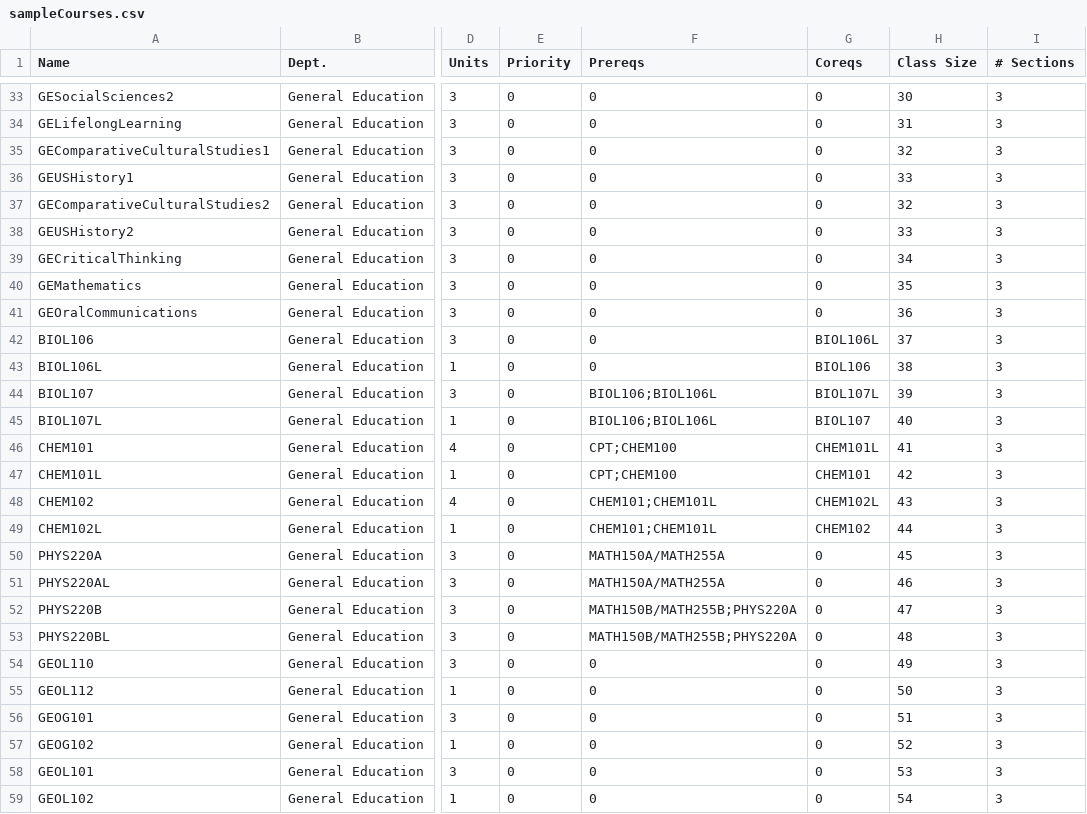
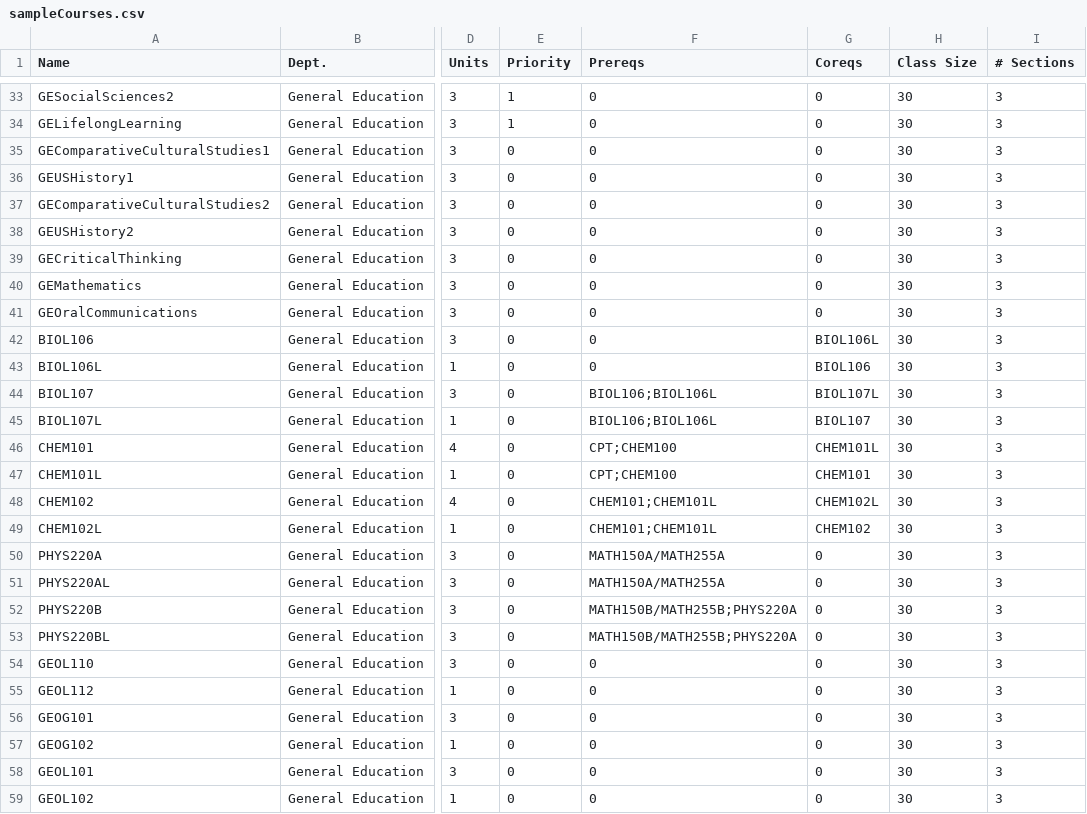
Before and after one commit to HMojib/MatadorAccess, a CSV file: sampleCourses.csv, drawn as a sheet; only a part is shown, gaps mark what is left out; the diff covers the shown part only; the diff names each change by its address in the sheet, - before the commit and + after, or states it on an @@ line.

```diff
--- a/sampleCourses.csv
+++ b/sampleCourses.csv
-E33:E34 (Priority): 0
+E33:E34 (Priority): 1
-H34 (Class Size): 31
+H34 (Class Size): 30
-H35 (Class Size): 32
+H35 (Class Size): 30
-H36 (Class Size): 33
+H36 (Class Size): 30
-H37 (Class Size): 32
+H37 (Class Size): 30
-H38 (Class Size): 33
+H38 (Class Size): 30
-H39 (Class Size): 34
+H39 (Class Size): 30
-H40 (Class Size): 35
+H40 (Class Size): 30
-H41 (Class Size): 36
+H41 (Class Size): 30
-H42 (Class Size): 37
+H42 (Class Size): 30
-H43 (Class Size): 38
+H43 (Class Size): 30
-H44 (Class Size): 39
+H44 (Class Size): 30
-H45 (Class Size): 40
+H45 (Class Size): 30
-H46 (Class Size): 41
+H46 (Class Size): 30
-H47 (Class Size): 42
+H47 (Class Size): 30
-H48 (Class Size): 43
+H48 (Class Size): 30
-H49 (Class Size): 44
+H49 (Class Size): 30
-H50 (Class Size): 45
+H50 (Class Size): 30
-H51 (Class Size): 46
+H51 (Class Size): 30
-H52 (Class Size): 47
+H52 (Class Size): 30
-H53 (Class Size): 48
+H53 (Class Size): 30
-H54 (Class Size): 49
+H54 (Class Size): 30
-H55 (Class Size): 50
+H55 (Class Size): 30
-H56 (Class Size): 51
+H56 (Class Size): 30
-H57 (Class Size): 52
+H57 (Class Size): 30
-H58 (Class Size): 53
+H58 (Class Size): 30
-H59 (Class Size): 54
+H59 (Class Size): 30
```
Also changed, not shown: 5 added rows and 29 edited cells elsewhere in this file, sampleMajors.csv, sampleProfiles.csv, 4 other files.
